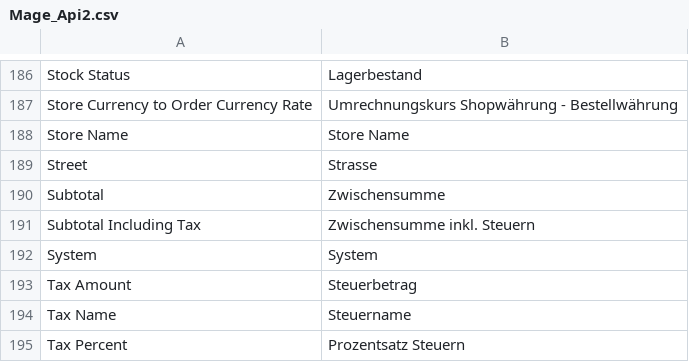
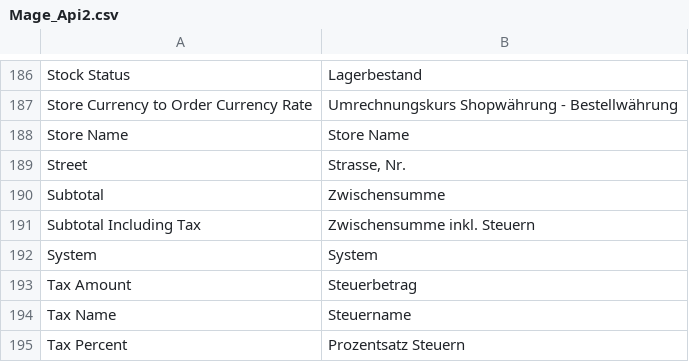
Before and after one commit to TomOhme/IP1-Webshop, a CSV file: app/locale/de_DE/Mage_Api2.csv, drawn as a sheet; only a part is shown, gaps mark what is left out.

```diff
--- a/app/locale/de_DE/Mage_Api2.csv
+++ b/app/locale/de_DE/Mage_Api2.csv
@@ -188,3 +188,3 @@
 "Store Name","Store Name"
-"Street","Strasse"
+"Street","Strasse, Nr."
 "Subtotal","Zwischensumme"
```
Also changed, not shown: app/locale/de_DE/Mage_Checkout.csv, app/locale/de_DE/Mage_Customer.csv, 8 other files.
